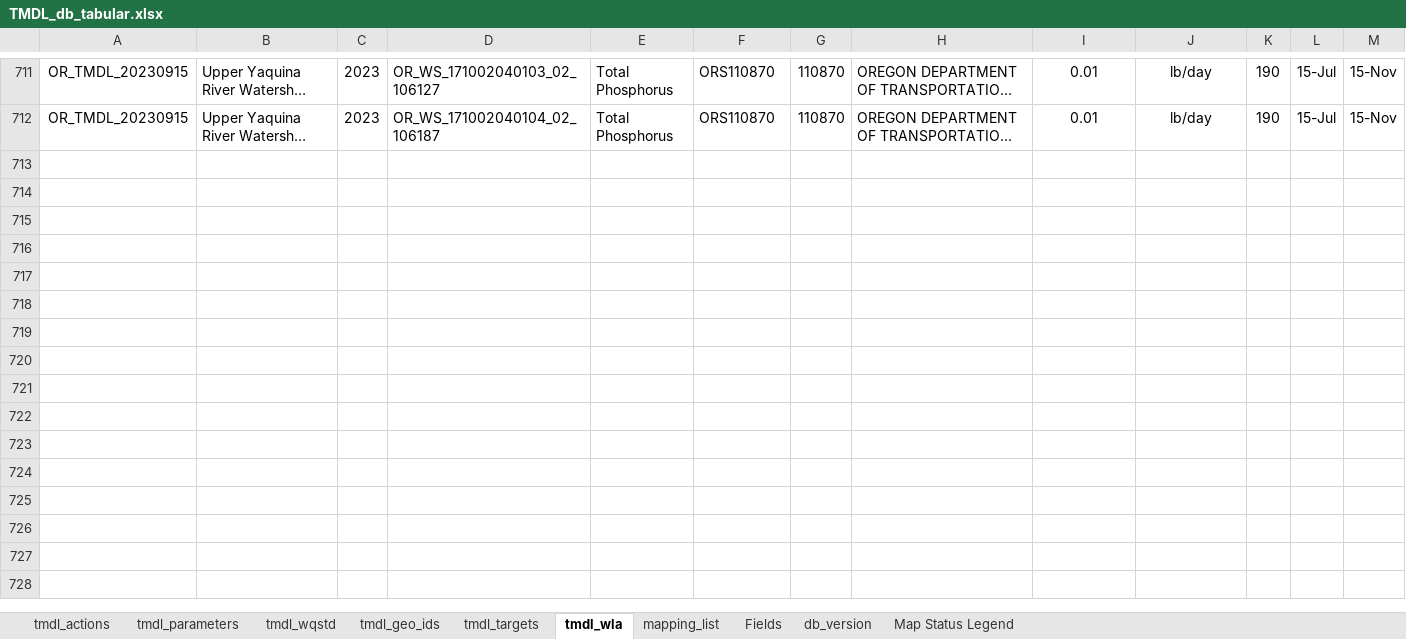
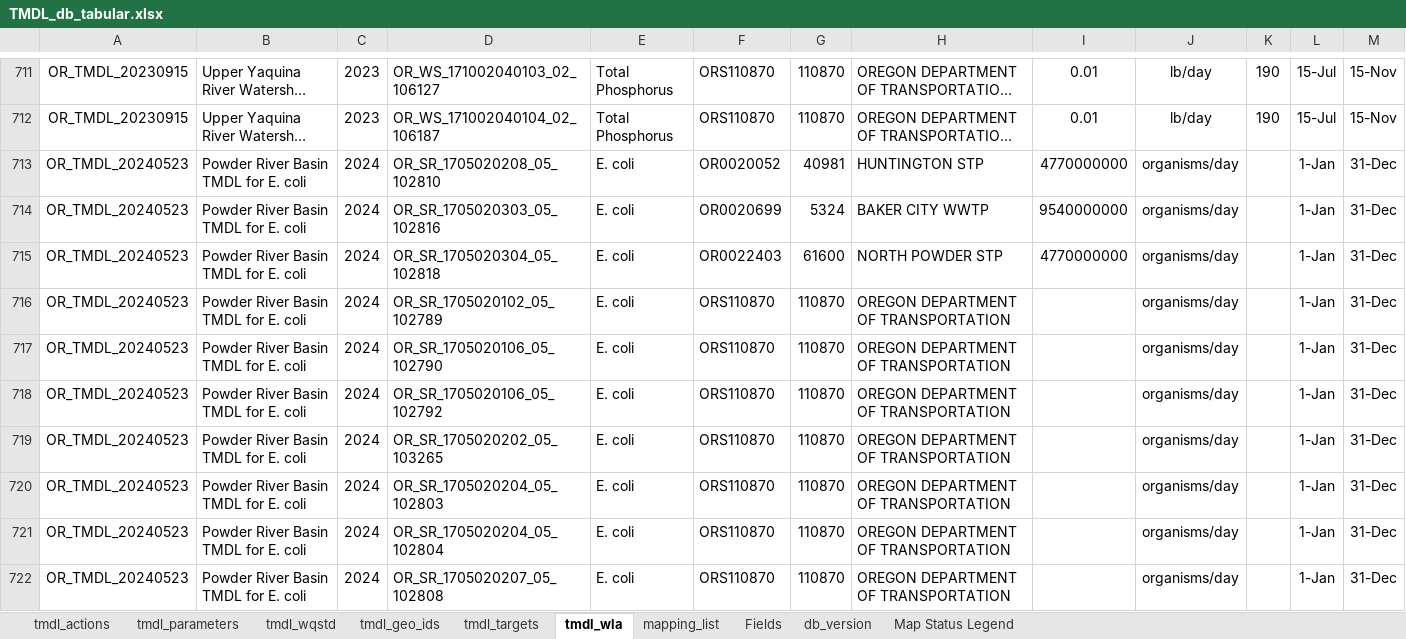
Before and after one commit to DEQrmichie/odeqtmdl, an Excel workbook: data_raw/TMDL_db_tabular.xlsx, sheet tmdl_wla, drawn as a sheet; only a part is shown, gaps mark what is left out; long unchanged cells end in …; values as stored, in another font and other column widths than the file's, no borders; the diff covers the shown part only; the diff names each change by its address in the sheet, - before the commit and + after, or states it on an @@ line.

Commit message:
Update TMDL_db_tabular.xlsx
Added base information for Lower Columbia-Sandy and Willamette Subbasins Temperature. Additional information will be added soon. Corrected EPA action date for Miles Creek.

```diff
--- a/data_raw/TMDL_db_tabular.xlsx (sheet tmdl_wla)
+++ b/data_raw/TMDL_db_tabular.xlsx (sheet tmdl_wla)
+row 713: OR_TMDL_20240523 | Powder River Basin TMDL for E. coli | 2024 | OR_SR_1705020208_05_102810 | E. coli | OR0020052 | 40981 | HUNTINGTON STP | 4770000000 | organisms/day |  | 1-Jan | 31-Dec
+row 714: OR_TMDL_20240523 | Powder River Basin TMDL for E. coli | 2024 | OR_SR_1705020303_05_102816 | E. coli | OR0020699 | 5324 | BAKER CITY WWTP | 9540000000 | organisms/day |  | 1-Jan | 31-Dec
+row 715: OR_TMDL_20240523 | Powder River Basin TMDL for E. coli | 2024 | OR_SR_1705020304_05_102818 | E. coli | OR0022403 | 61600 | NORTH POWDER STP | 4770000000 | organisms/day |  | 1-Jan | 31-Dec
+row 716: OR_TMDL_20240523 | Powder River Basin TMDL for E. coli | 2024 | OR_SR_1705020102_05_102789 | E. coli | ORS110870 | 110870 | OREGON DEPARTMENT OF TRANSPORTATION |  | organisms/day |  | 1-Jan | 31-Dec
+row 717: OR_TMDL_20240523 | Powder River Basin TMDL for E. coli | 2024 | OR_SR_1705020106_05_102790 | E. coli | ORS110870 | 110870 | OREGON DEPARTMENT OF TRANSPORTATION |  | organisms/day |  | 1-Jan | 31-Dec
+row 718: OR_TMDL_20240523 | Powder River Basin TMDL for E. coli | 2024 | OR_SR_1705020106_05_102792 | E. coli | ORS110870 | 110870 | OREGON DEPARTMENT OF TRANSPORTATION |  | organisms/day |  | 1-Jan | 31-Dec
+row 719: OR_TMDL_20240523 | Powder River Basin TMDL for E. coli | 2024 | OR_SR_1705020202_05_103265 | E. coli | ORS110870 | 110870 | OREGON DEPARTMENT OF TRANSPORTATION |  | organisms/day |  | 1-Jan | 31-Dec
+row 720: OR_TMDL_20240523 | Powder River Basin TMDL for E. coli | 2024 | OR_SR_1705020204_05_102803 | E. coli | ORS110870 | 110870 | OREGON DEPARTMENT OF TRANSPORTATION |  | organisms/day |  | 1-Jan | 31-Dec
+row 721: OR_TMDL_20240523 | Powder River Basin TMDL for E. coli | 2024 | OR_SR_1705020204_05_102804 | E. coli | ORS110870 | 110870 | OREGON DEPARTMENT OF TRANSPORTATION |  | organisms/day |  | 1-Jan | 31-Dec
+row 722: OR_TMDL_20240523 | Powder River Basin TMDL for E. coli | 2024 | OR_SR_1705020207_05_102808 | E. coli | ORS110870 | 110870 | OREGON DEPARTMENT OF TRANSPORTATION |  | organisms/day |  | 1-Jan | 31-Dec
```
Also changed, not shown: 176 added rows elsewhere in this sheet, sheet tmdl_targets, sheet tmdl_parameters, sheet mapping_list, sheet tmdl_actions, sheet tmdl_wqstd, sheet Fields, 1 more sheet, hidden cells.
